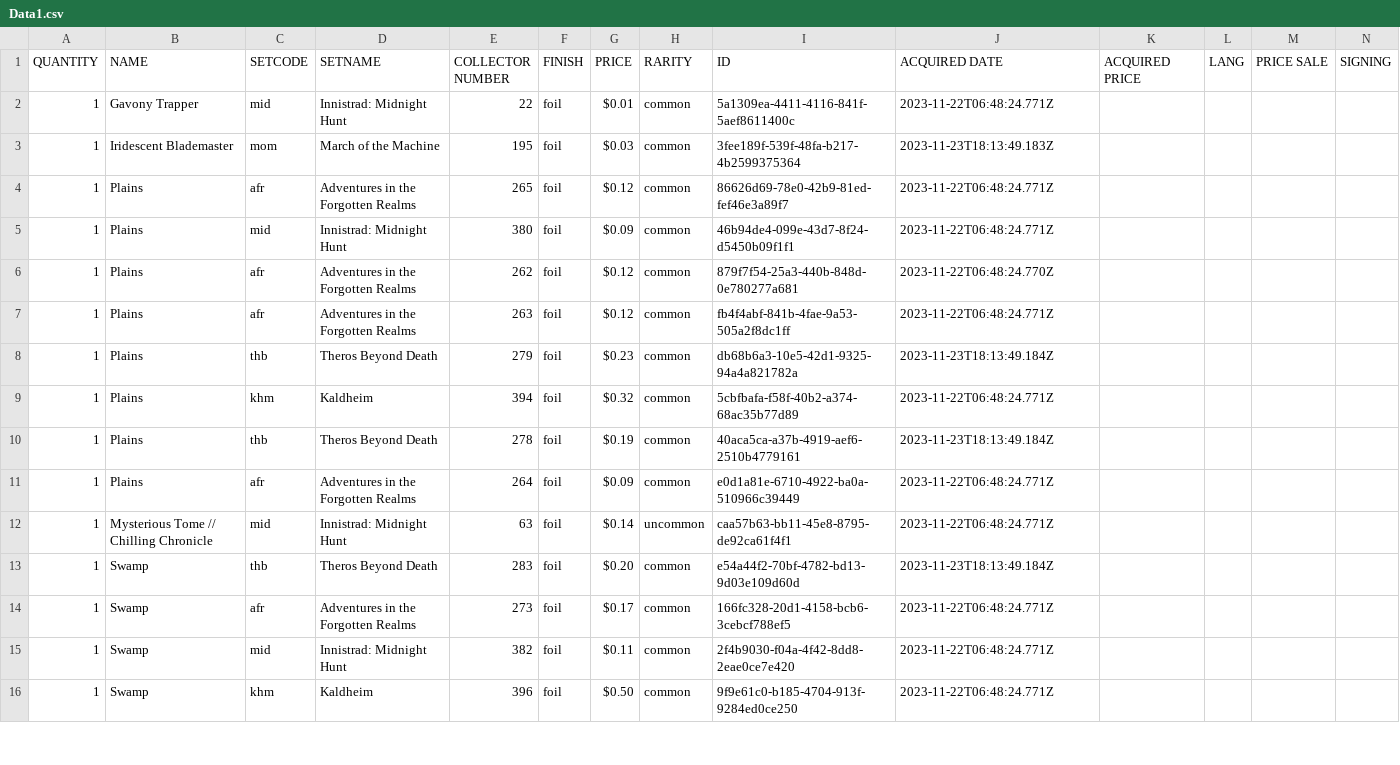
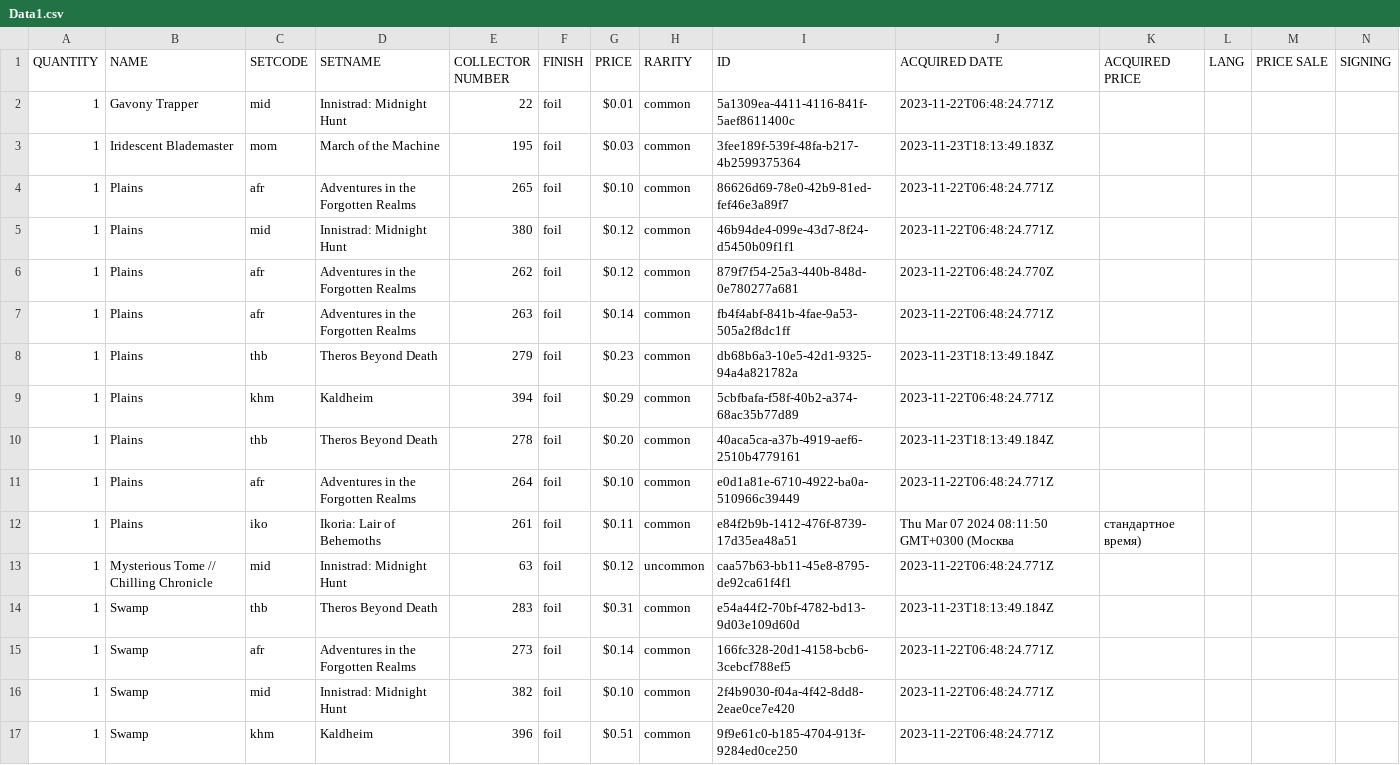
Before and after one commit to SergeyKhanin/CardsCollectorMTG, a CSV file: Data/Data1.csv, drawn as a sheet; only a part is shown; addresses are those after the commit; rows hold the shown columns only; the diff covers the shown part only; the diff names each change by its address in the sheet, - before the commit and + after, or states it on an @@ line.

```diff
--- a/Data/Data1.csv
+++ b/Data/Data1.csv
-G4 (PRICE): $0.12
+G4 (PRICE): $0.10
-G5 (PRICE): $0.09
+G5 (PRICE): $0.12
-G7 (PRICE): $0.12
+G7 (PRICE): $0.14
-G9 (PRICE): $0.32
+G9 (PRICE): $0.29
-G10 (PRICE): $0.19
+G10 (PRICE): $0.20
-G11 (PRICE): $0.09
+G11 (PRICE): $0.10
+row 12: 1 | Plains | iko | Ikoria: Lair of Behemoths | 261 | foil | $0.11 | common | e84f2b9b-1412-476f-8739-17d35ea48a51 | Thu Mar 07 2024 08:11:50 GMT+0300 (Москва | стандартное время)
-G13 (PRICE): $0.14
+G13 (PRICE): $0.12
-G14 (PRICE): $0.20
+G14 (PRICE): $0.31
-G15 (PRICE): $0.17
+G15 (PRICE): $0.14
-G16 (PRICE): $0.11
+G16 (PRICE): $0.10
-G17 (PRICE): $0.50
+G17 (PRICE): $0.51
```
Also changed, not shown: 58 edited cells elsewhere in this file, Data/Data2.csv, Data/Data3.csv, 4 other files.
